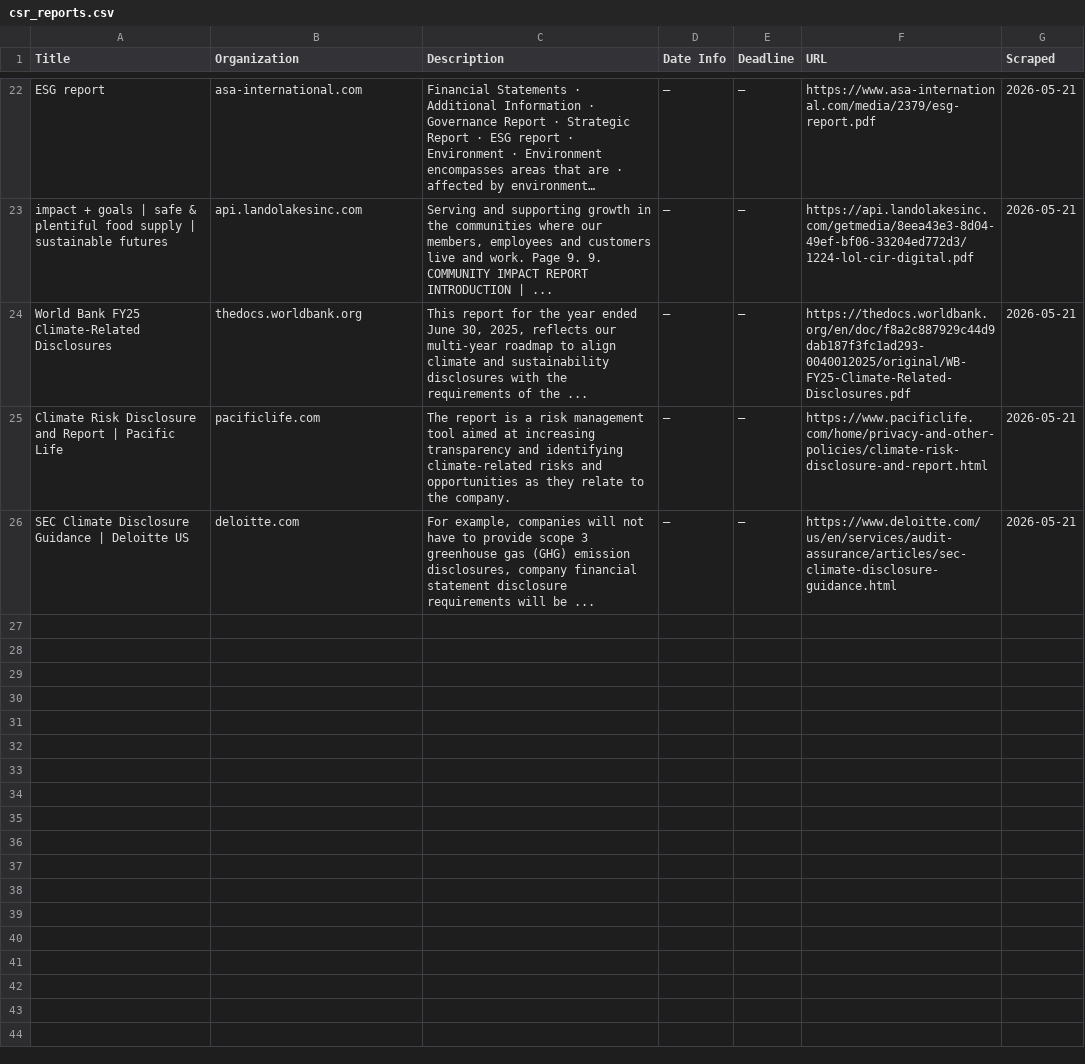
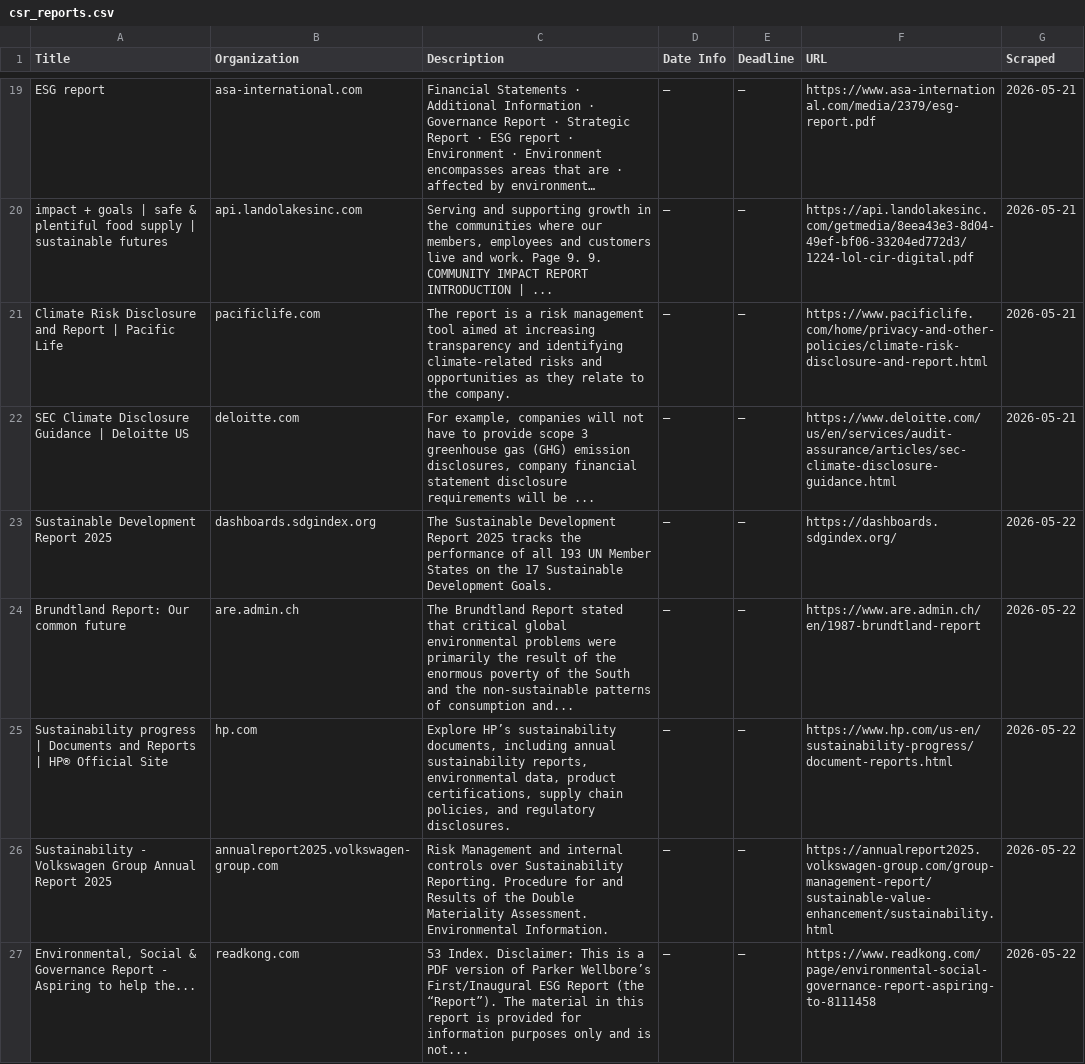
Before and after one commit to columbia-consulting/climate-cardinals-newsletter, a CSV file: weekly_data/csr_reports.csv, drawn as a sheet; only a part is shown, gaps mark what is left out; long unchanged cells end in …; removed rows and columns are numbered as before the commit, all else as after; the diff covers the shown part only; the diff names each change by its address in the sheet, - before the commit and + after, or states it on an @@ line.

```diff
--- a/weekly_data/csr_reports.csv
+++ b/weekly_data/csr_reports.csv
-row 24: World Bank FY25 Climate-Related Disclosures | thedocs.worldbank.org | This report for the year ended June 30, 2025, reflects our multi-year roadmap to align climate and sustainability disclosures with the requirements of the ... | — | — | https://thedocs.worldbank.org/en/doc/f8a2c887929c44d9dab187f3fc1ad293-0040012025/original/WB-FY25-Climate-Related-Disclosures.pdf | 2026-05-21
+row 23: Sustainable Development Report 2025 | dashboards.sdgindex.org | The Sustainable Development Report 2025 tracks the performance of all 193 UN Member States on the 17 Sustainable Development Goals. | — | — | https://dashboards.sdgindex.org/ | 2026-05-22
+row 24: Brundtland Report: Our common future | are.admin.ch | The Brundtland Report stated that critical global environmental problems were primarily the result of the enormous poverty of the South and the non-sustainable patterns of consumption and... | — | — | https://www.are.admin.ch/en/1987-brundtland-report | 2026-05-22
+row 25: Sustainability progress | Documents and Reports | HP® Official Site | hp.com | Explore HP’s sustainability documents, including annual sustainability reports, environmental data, product certifications, supply chain policies, and regulatory disclosures. | — | — | https://www.hp.com/us-en/sustainability-progress/document-reports.html | 2026-05-22
+row 26: Sustainability - Volkswagen Group Annual Report 2025 | annualreport2025.volkswagen-group.com | Risk Management and internal controls over Sustainability Reporting. Procedure for and Results of the Double Materiality Assessment. Environmental Information. | — | — | https://annualreport2025.volkswagen-group.com/group-management-report/sustainable-value-enhancement/sustainability.html | 2026-05-22
+row 27: Environmental, Social & Governance Report - Aspiring to help the... | readkong.com | 53 Index. Disclaimer: This is a PDF version of Parker Wellbore’s First/Inaugural ESG Report (the “Report”). The material in this report is provided for information purposes only and is not... | — | — | https://www.readkong.com/page/environmental-social-governance-report-aspiring-to-8111458 | 2026-05-22
```
Also changed, not shown: 8 added rows and 3 removed rows elsewhere in this file, weekly_data/events.csv, weekly_data/experts.csv, 2 other files.
